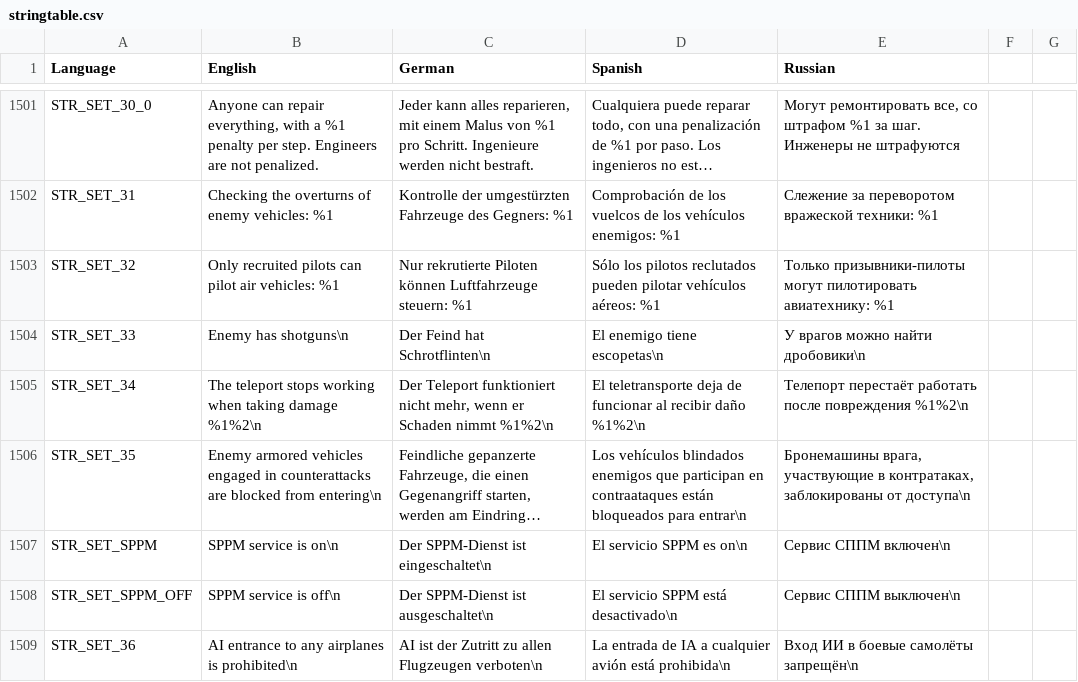
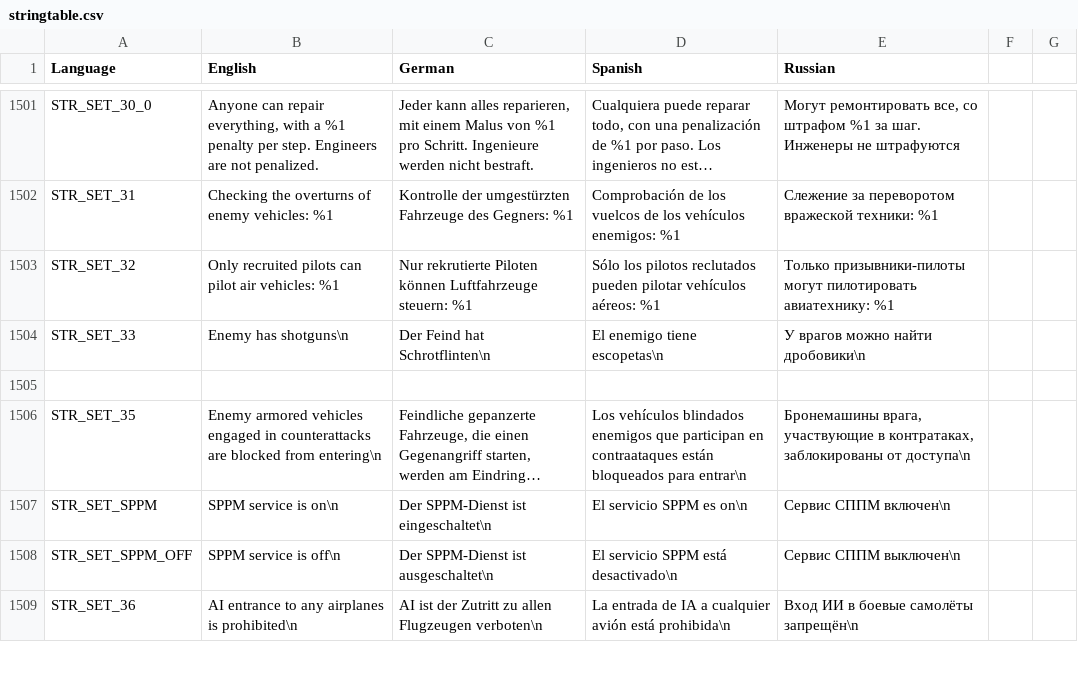
Before and after one commit to sygsky/Domination-for-Red-Engineers-server, a CSV file: stringtable.csv, drawn as a sheet; only a part is shown, gaps mark what is left out; long unchanged cells end in …; the diff names each change by its address in the sheet, - before the commit and + after, or states it on an @@ line.

Commit message:
Removed duplicated message in settings option list about __NO_TELEPORT_ON_DAMAGE__

```diff
--- a/stringtable.csv
+++ b/stringtable.csv
-row 1505: STR_SET_34 | The teleport stops working when taking damage %1%2\n | Der Teleport funktioniert nicht mehr, wenn er Schaden nimmt %1%2\n | El teletransporte deja de funcionar al recibir daño %1%2\n | Телепорт перестаёт работать после повреждения %1%2\n
+row 1505: (empty)
```
Also changed, not shown: 1 other file.
